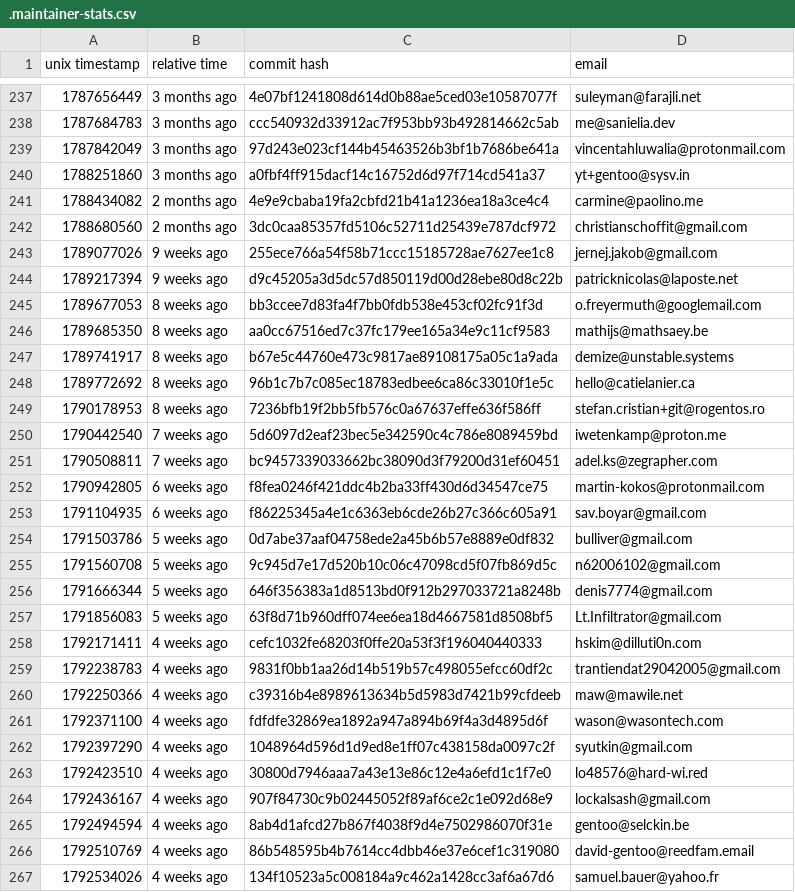
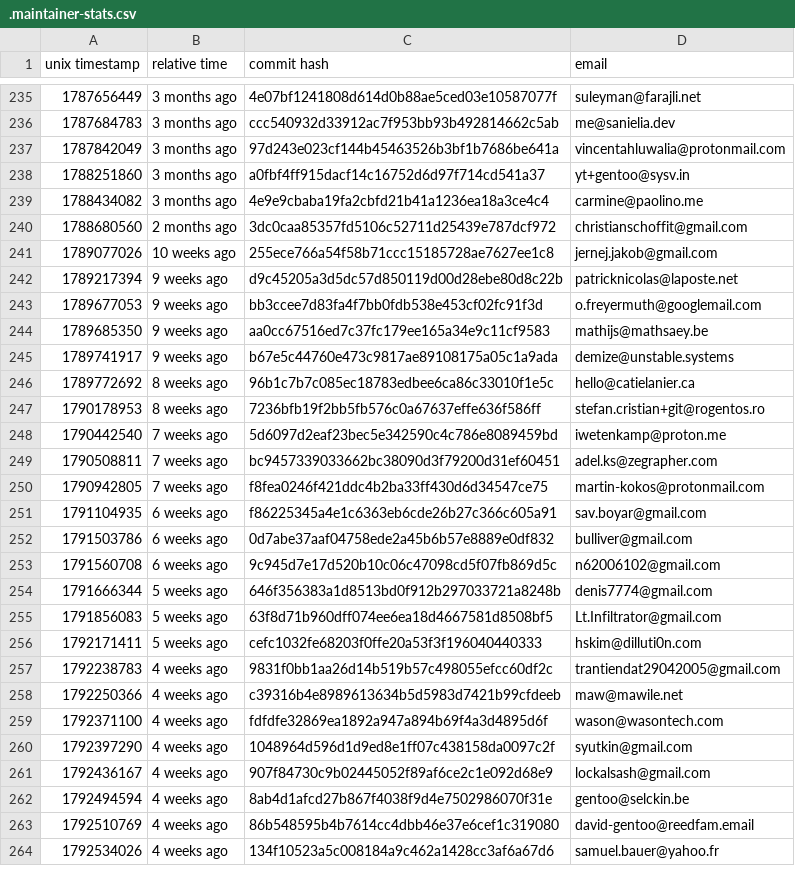
Before and after one commit to ingenarel/gentoo-hit-list, a CSV file: .maintainer-stats.csv, drawn as a sheet; only a part is shown, gaps mark what is left out; the diff covers the shown part only.

```diff
--- a/.maintainer-stats.csv
+++ b/.maintainer-stats.csv
@@ -240,9 +238,9 @@ unix timestamp,relative time,commit hash,email
 1788251860,3 months ago,a0fbf4ff915dacf14c16752d6d97f714cd541a37,yt+gentoo@sysv.in
-1788434082,2 months ago,4e9e9cbaba19fa2cbfd21b41a1236ea18a3ce4c4,carmine@paolino.me
+1788434082,3 months ago,4e9e9cbaba19fa2cbfd21b41a1236ea18a3ce4c4,carmine@paolino.me
 1788680560,2 months ago,3dc0caa85357fd5106c52711d25439e787dcf972,christianschoffit@gmail.com
-1789077026,9 weeks ago,255ece766a54f58b71ccc15185728ae7627ee1c8,jernej.jakob@gmail.com
+1789077026,10 weeks ago,255ece766a54f58b71ccc15185728ae7627ee1c8,jernej.jakob@gmail.com
 1789217394,9 weeks ago,d9c45205a3d5dc57d850119d00d28ebe80d8c22b,patricknicolas@laposte.net
-1789677053,8 weeks ago,bb3ccee7d83fa4f7bb0fdb538e453cf02fc91f3d,o.freyermuth@googlemail.com
-1789685350,8 weeks ago,aa0cc67516ed7c37fc179ee165a34e9c11cf9583,mathijs@mathsaey.be
-1789741917,8 weeks ago,b67e5c44760e473c9817ae89108175a05c1a9ada,demize@unstable.systems
+1789677053,9 weeks ago,bb3ccee7d83fa4f7bb0fdb538e453cf02fc91f3d,o.freyermuth@googlemail.com
+1789685350,9 weeks ago,aa0cc67516ed7c37fc179ee165a34e9c11cf9583,mathijs@mathsaey.be
+1789741917,9 weeks ago,b67e5c44760e473c9817ae89108175a05c1a9ada,demize@unstable.systems
 1789772692,8 weeks ago,96b1c7b7c085ec18783edbee6ca86c33010f1e5c,hello@catielanier.ca
@@ -251,9 +249,9 @@ unix timestamp,relative time,commit hash,email
 1790508811,7 weeks ago,bc9457339033662bc38090d3f79200d31ef60451,adel.ks@zegrapher.com
-1790942805,6 weeks ago,f8fea0246f421ddc4b2ba33ff430d6d34547ce75,martin-kokos@protonmail.com
+1790942805,7 weeks ago,f8fea0246f421ddc4b2ba33ff430d6d34547ce75,martin-kokos@protonmail.com
 1791104935,6 weeks ago,f86225345a4e1c6363eb6cde26b27c366c605a91,sav.boyar@gmail.com
-1791503786,5 weeks ago,0d7abe37aaf04758ede2a45b6b57e8889e0df832,bulliver@gmail.com
-1791560708,5 weeks ago,9c945d7e17d520b10c06c47098cd5f07fb869d5c,n62006102@gmail.com
+1791503786,6 weeks ago,0d7abe37aaf04758ede2a45b6b57e8889e0df832,bulliver@gmail.com
+1791560708,6 weeks ago,9c945d7e17d520b10c06c47098cd5f07fb869d5c,n62006102@gmail.com
 1791666344,5 weeks ago,646f356383a1d8513bd0f912b297033721a8248b,denis7774@gmail.com
 1791856083,5 weeks ago,63f8d71b960dff074ee6ea18d4667581d8508bf5,Lt.Infiltrator@gmail.com
-1792171411,4 weeks ago,cefc1032fe68203f0ffe20a53f3f196040440333,hskim@dilluti0n.com
+1792171411,5 weeks ago,cefc1032fe68203f0ffe20a53f3f196040440333,hskim@dilluti0n.com
 1792238783,4 weeks ago,9831f0bb1aa26d14b519b57c498055efcc60df2c,trantiendat29042005@gmail.com
@@ -262,3 +260,2 @@ unix timestamp,relative time,commit hash,email
 1792397290,4 weeks ago,1048964d596d1d9ed8e1ff07c438158da0097c2f,syutkin@gmail.com
-1792423510,4 weeks ago,30800d7946aaa7a43e13e86c12e4a6efd1c1f7e0,lo48576@hard-wi.red
 1792436167,4 weeks ago,907f84730c9b02445052f89af6ce2c1e092d68e9,lockalsash@gmail.com
```
Also changed, not shown: 12 added rows, 11 removed rows and 63 edited cells elsewhere in this file, .codeberg-raw-data.csv, .github-raw-data.csv, 1 other file.
